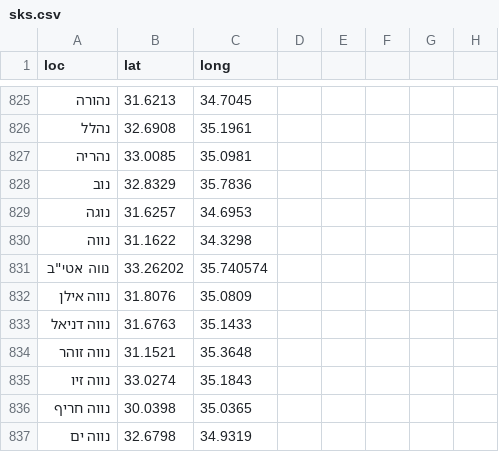
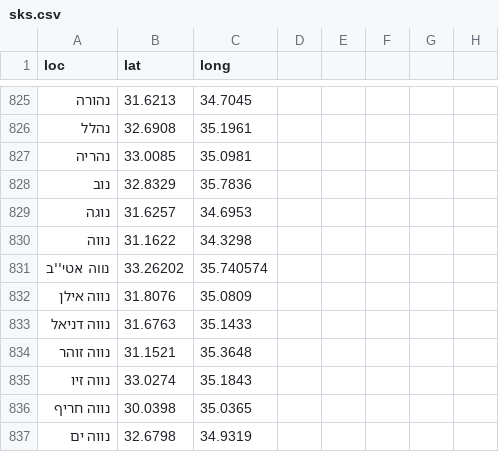
Before and after one commit to StormYoutube1/data, a CSV file: sks.csv, drawn as a sheet; only a part is shown, gaps mark what is left out.

Commit message:
Update sks.csv

```diff
--- a/sks.csv
+++ b/sks.csv
@@ -830,3 +830,3 @@ loc,lat,long
 נווה,31.1622,34.3298
-נווה אטי"ב,33.26202,35.740574
+נווה אטי''ב,33.26202,35.740574
 נווה אילן,31.8076,35.0809
```
